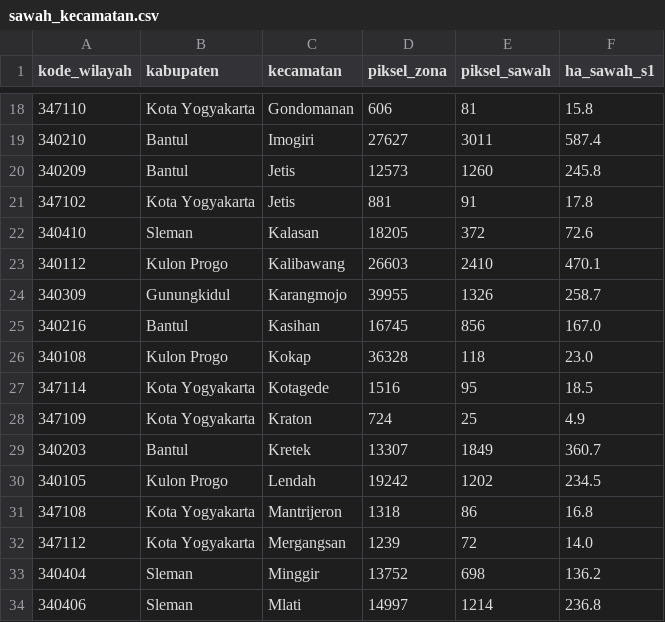
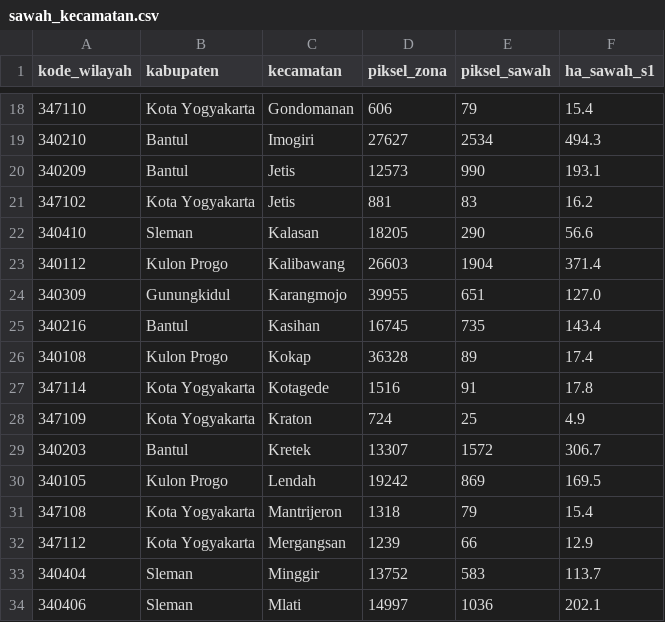
Before and after one commit to mrafiraamadhan/arsip-realtime-indonesia, a CSV file: arsip/sentinel1_padi/sawah_kecamatan.csv, drawn as a sheet; only a part is shown, gaps mark what is left out; the diff covers the shown part only.

```diff
--- a/arsip/sentinel1_padi/sawah_kecamatan.csv
+++ b/arsip/sentinel1_padi/sawah_kecamatan.csv
@@ -18,17 +18,17 @@ kode_wilayah,kabupaten,kecamatan,piksel_zona,piksel_sawah,ha_sawah_s1
-347110,Kota Yogyakarta,Gondomanan,606,81,15.8
-340210,Bantul,Imogiri,27627,3011,587.4
-340209,Bantul,Jetis,12573,1260,245.8
-347102,Kota Yogyakarta,Jetis,881,91,17.8
-340410,Sleman,Kalasan,18205,372,72.6
-340112,Kulon Progo,Kalibawang,26603,2410,470.1
-340309,Gunungkidul,Karangmojo,39955,1326,258.7
-340216,Bantul,Kasihan,16745,856,167.0
-340108,Kulon Progo,Kokap,36328,118,23.0
-347114,Kota Yogyakarta,Kotagede,1516,95,18.5
+347110,Kota Yogyakarta,Gondomanan,606,79,15.4
+340210,Bantul,Imogiri,27627,2534,494.3
+340209,Bantul,Jetis,12573,990,193.1
+347102,Kota Yogyakarta,Jetis,881,83,16.2
+340410,Sleman,Kalasan,18205,290,56.6
+340112,Kulon Progo,Kalibawang,26603,1904,371.4
+340309,Gunungkidul,Karangmojo,39955,651,127.0
+340216,Bantul,Kasihan,16745,735,143.4
+340108,Kulon Progo,Kokap,36328,89,17.4
+347114,Kota Yogyakarta,Kotagede,1516,91,17.8
 347109,Kota Yogyakarta,Kraton,724,25,4.9
-340203,Bantul,Kretek,13307,1849,360.7
-340105,Kulon Progo,Lendah,19242,1202,234.5
-347108,Kota Yogyakarta,Mantrijeron,1318,86,16.8
-347112,Kota Yogyakarta,Mergangsan,1239,72,14.0
-340404,Sleman,Minggir,13752,698,136.2
-340406,Sleman,Mlati,14997,1214,236.8
+340203,Bantul,Kretek,13307,1572,306.7
+340105,Kulon Progo,Lendah,19242,869,169.5
+347108,Kota Yogyakarta,Mantrijeron,1318,79,15.4
+347112,Kota Yogyakarta,Mergangsan,1239,66,12.9
+340404,Sleman,Minggir,13752,583,113.7
+340406,Sleman,Mlati,14997,1036,202.1
```
Also changed, not shown: 120 edited cells elsewhere in this file, 3 other files.
